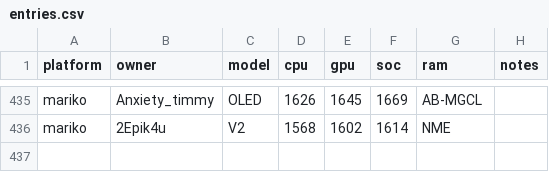
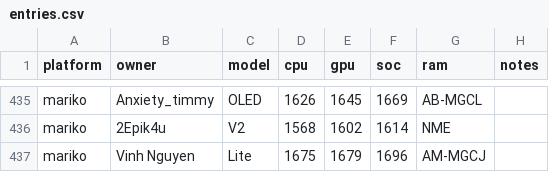
Before and after one commit to Horizon-OC/speedodb, a CSV file: data/entries.csv, drawn as a sheet; only a part is shown, gaps mark what is left out; the diff names each change by its address in the sheet, - before the commit and + after, or states it on an @@ line.

```diff
--- a/data/entries.csv
+++ b/data/entries.csv
+row 437: mariko | Vinh Nguyen | Lite | 1675 | 1679 | 1696 | AM-MGCJ
```
Also changed, not shown: 1 other file.
